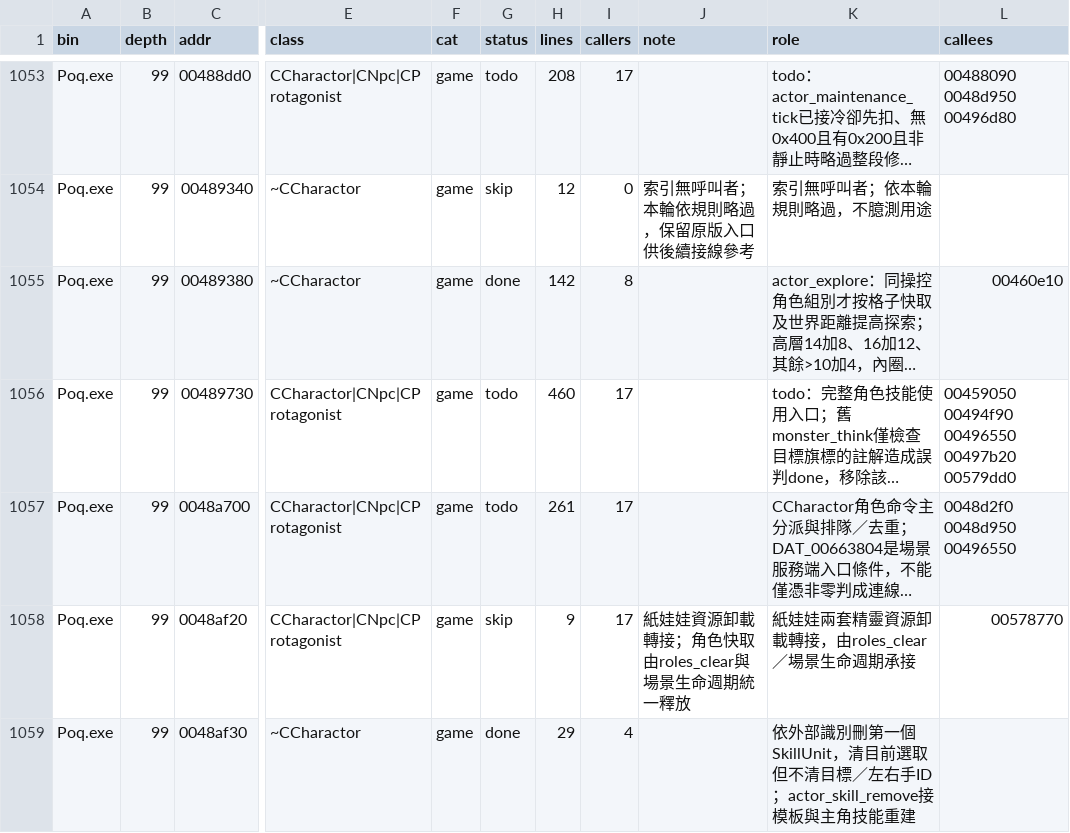
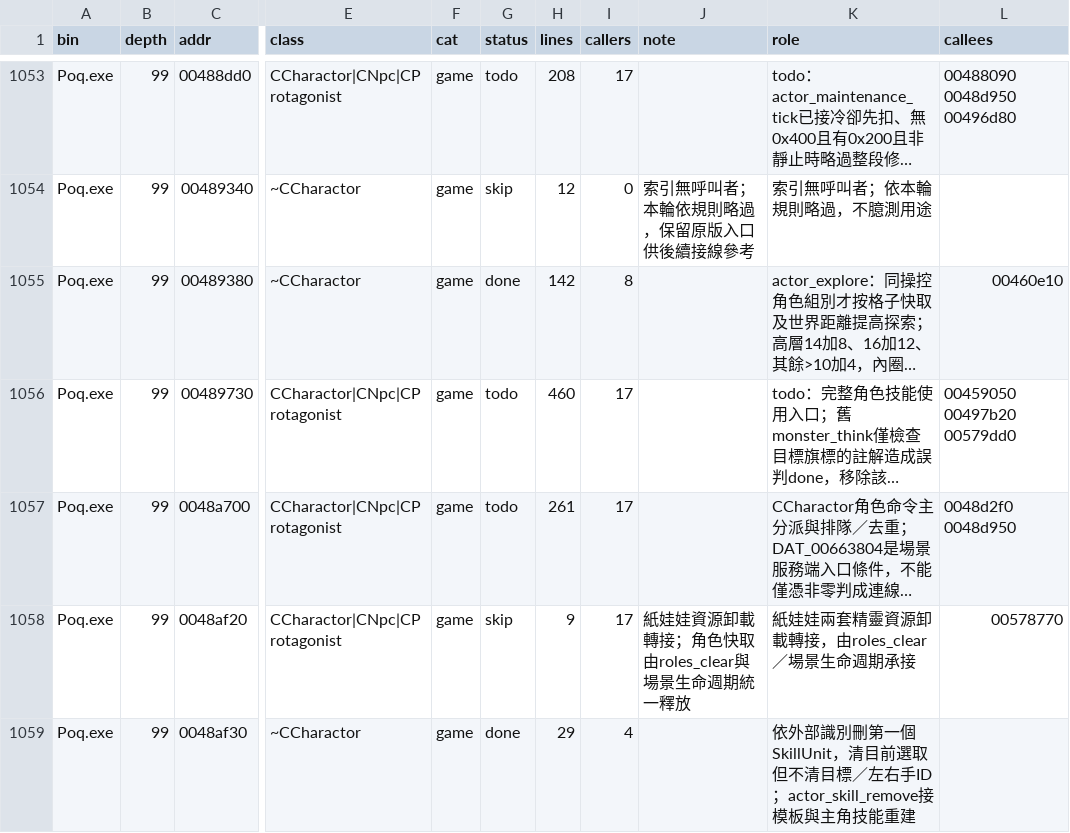
Before and after one commit to chanwunkong/SideTest, a TSV file: QinPort/FUNCS.tsv, drawn as a sheet; only a part is shown, gaps mark what is left out; long unchanged cells end in …; the diff covers the shown part only; the diff names each change by its address in the sheet, - before the commit and + after, or states it on an @@ line.

```diff
--- a/QinPort/FUNCS.tsv
+++ b/QinPort/FUNCS.tsv
-L1056 (callees): 00459050 00494f90 00496550 00497b20 00579dd0
+L1056 (callees): 00459050 00497b20 00579dd0
-L1057 (callees): 0048d2f0 0048d950 00496550
+L1057 (callees): 0048d2f0 0048d950
```
Also changed, not shown: 37 edited cells elsewhere in this file, QinPort/tools/fields.tsv, QinPort/tools/roles.tsv, 3 other files.
